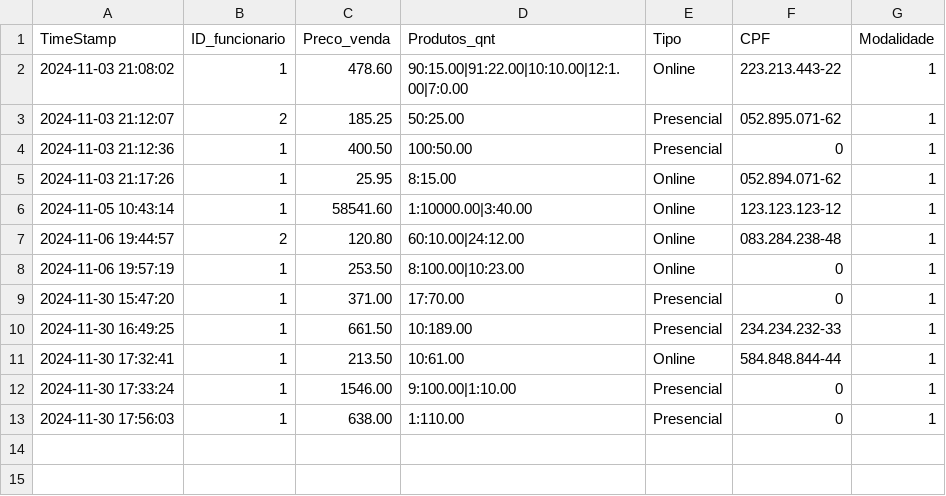
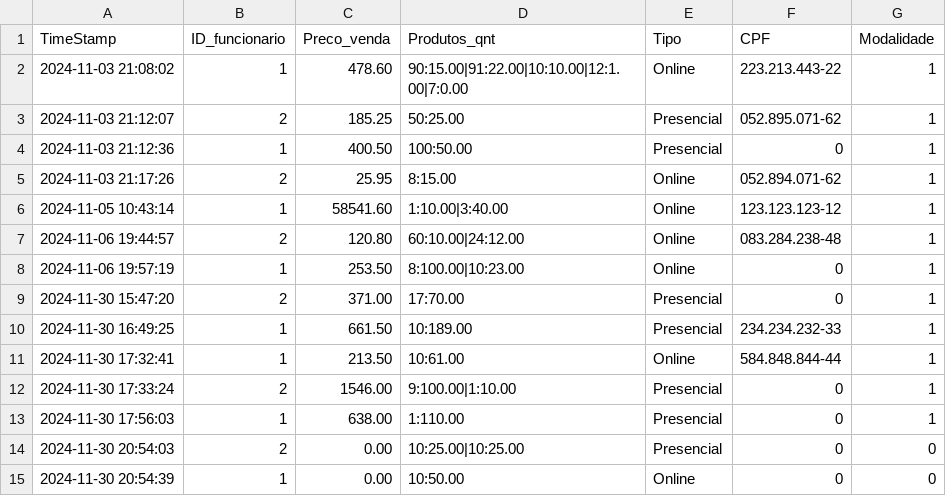
Before and after one commit to LuigiNeto01/Pim-2-Semestre, a CSV file: data/registro_vendas.csv, drawn as a sheet.

```diff
--- a/data/registro_vendas.csv
+++ b/data/registro_vendas.csv
@@ -4,10 +4,12 @@ TimeStamp;ID_funcionario;Preco_venda;Produtos_qnt;Tipo;CPF;Modalidade
 2024-11-03 21:12:36;1;400.50;100:50.00;Presencial;0;1
-2024-11-03 21:17:26;1;25.95;8:15.00;Online;052.894.071-62;1
-2024-11-05 10:43:14;1;58541.60;1:10000.00|3:40.00;Online;123.123.123-12;1
+2024-11-03 21:17:26;2;25.95;8:15.00;Online;052.894.071-62;1
+2024-11-05 10:43:14;1;58541.60;1:10.00|3:40.00;Online;123.123.123-12;1
 2024-11-06 19:44:57;2;120.80;60:10.00|24:12.00;Online;083.284.238-48;1
 2024-11-06 19:57:19;1;253.50;8:100.00|10:23.00;Online;0;1
-2024-11-30 15:47:20;1;371.00;17:70.00;Presencial;0;1
+2024-11-30 15:47:20;2;371.00;17:70.00;Presencial;0;1
 2024-11-30 16:49:25;1;661.50;10:189.00;Presencial;234.234.232-33;1
 2024-11-30 17:32:41;1;213.50;10:61.00;Online;584.848.844-44;1
-2024-11-30 17:33:24;1;1546.00;9:100.00|1:10.00;Presencial;0;1
+2024-11-30 17:33:24;2;1546.00;9:100.00|1:10.00;Presencial;0;1
 2024-11-30 17:56:03;1;638.00;1:110.00;Presencial;0;1
+2024-11-30 20:54:03;2;0.00;10:25.00|10:25.00;Presencial;0;0
+2024-11-30 20:54:39;1;0.00;10:50.00;Online;0;0
```
Also changed, not shown: data/produtos.csv, 6 other files.
